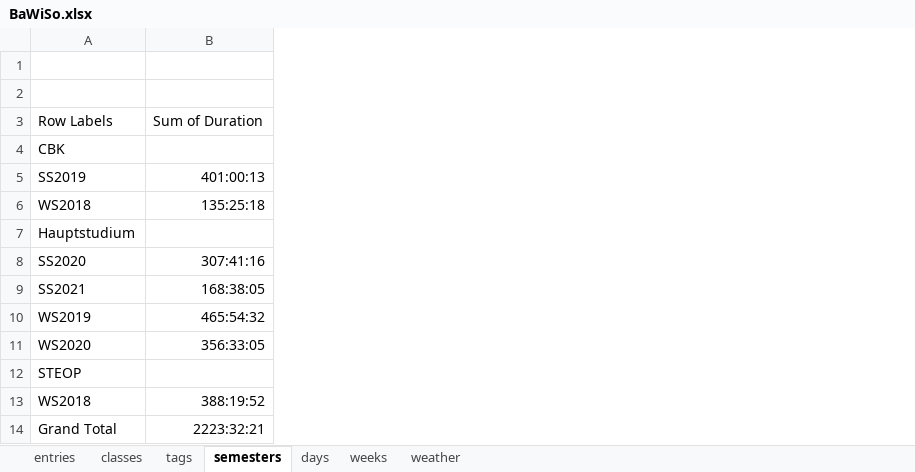
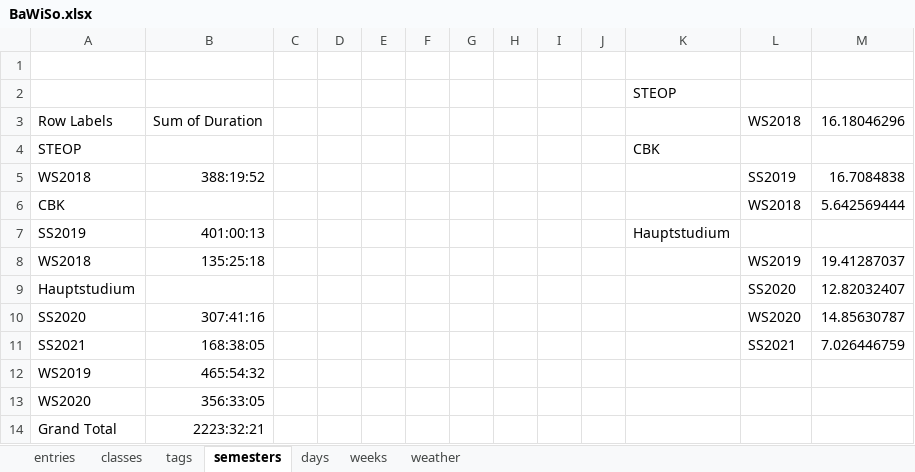
Before and after one commit to jancbeck/4255-Econometrics-Fissler, an Excel workbook: Presentation/BaWiSo.xlsx, sheet semesters, drawn as a sheet; values as stored, in another font and other column widths than the file's, no borders; charts and pictures not drawn; addresses are those after the commit; the diff names each change by its address in the sheet, - before the commit and + after, or states it on an @@ line.

```diff
--- a/Presentation/BaWiSo.xlsx (sheet semesters)
+++ b/Presentation/BaWiSo.xlsx (sheet semesters)
+column C, empty
+column D, empty
+column E, empty
+column F, empty
+column G, empty
+column H, empty
+column I, empty
+column J, empty
+column K, row 2: STEOP; row 7: Hauptstudium
+column L, row 3: WS2018; rows 6-11: WS2018 |  | WS2019 | SS2020 | WS2020 | SS2021
+column M, row 3: 16.18046296; rows 6-11: 5.642569444 |  | 19.41287037 | 12.82032407 | 14.85630787 | 7.026446759
@@ row 12 moved to row 4: STEOP @@
@@ row 13 moved to row 5: WS2018 @@
```
Also changed, not shown: sheet weeks, sheet days, sheet entries, sheet tags, charts or pictures, 5 other files.
